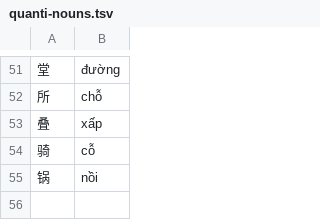
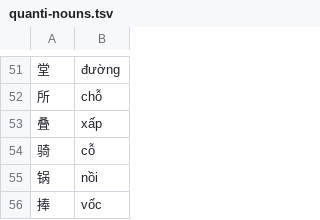
Before and after one commit to n-pn/chivi, a TSV file: var/vpdicts/cvmtl/quanti-nouns.tsv, drawn as a sheet; only a part is shown, gaps mark what is left out.

Commit message:
add some term to dict

```diff
--- a/var/vpdicts/cvmtl/quanti-nouns.tsv
+++ b/var/vpdicts/cvmtl/quanti-nouns.tsv
@@ -55 +55,2 @@
 锅	nồi
+捧	vốc
```
